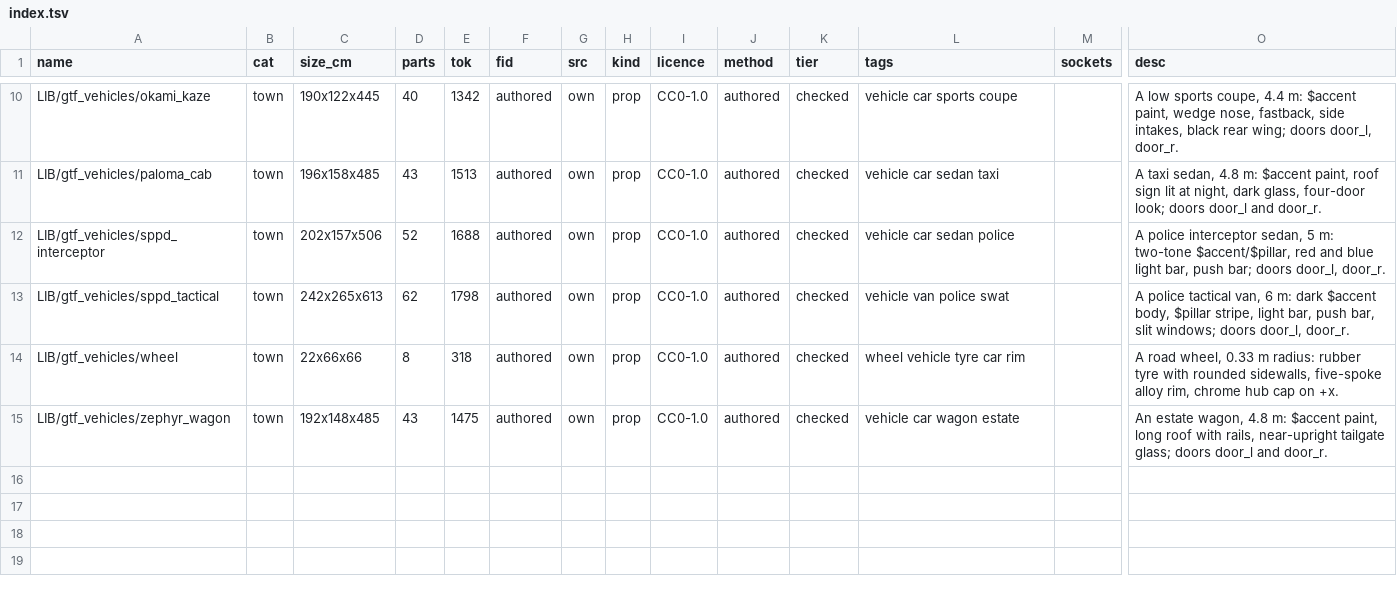
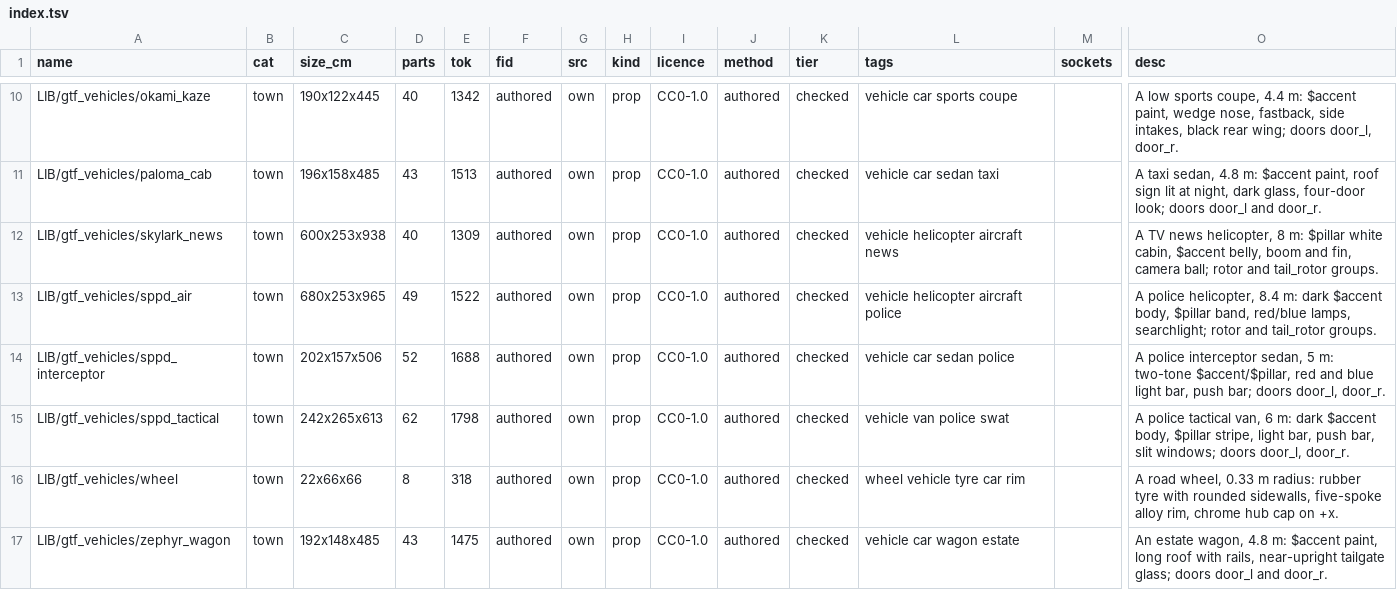
Before and after one commit to michaelcrosato/gtav-cco55-shardfall, a TSV file: assets/props/lib/gtf_vehicles/index.tsv, drawn as a sheet; only a part is shown, gaps mark what is left out; rows hold the shown columns only; the diff names each change by its address in the sheet, - before the commit and + after, or states it on an @@ line.

```diff
--- a/assets/props/lib/gtf_vehicles/index.tsv
+++ b/assets/props/lib/gtf_vehicles/index.tsv
+row 12: LIB/gtf_vehicles/skylark_news | town | 600x253x938 | 40 | 1309 | authored | own | prop | CC0-1.0 | authored | checked | vehicle helicopter aircraft news |  | A TV news helicopter, 8 m: $pillar white cabin, $accent belly, boom and fin, camera ball; rotor and tail_rotor groups.
+row 13: LIB/gtf_vehicles/sppd_air | town | 680x253x965 | 49 | 1522 | authored | own | prop | CC0-1.0 | authored | checked | vehicle helicopter aircraft police |  | A police helicopter, 8.4 m: dark $accent body, $pillar band, red/blue lamps, searchlight; rotor and tail_rotor groups.
```
Also changed, not shown: assets/props/lib/gtf_vehicles/review.tsv, store/STORE.tsv, 3 other files.
